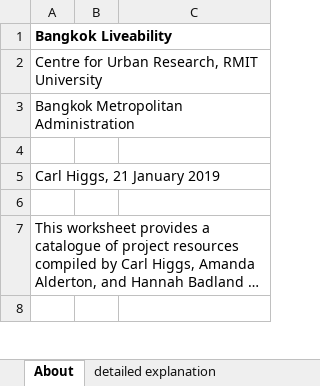
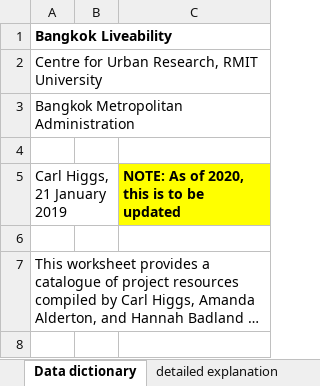
Before and after one commit to carlhiggs/spatial-urban-indicators, an Excel workbook: process/_project_configuration.xlsx, sheet Data dictionary, drawn as a sheet; only a part is shown; long unchanged cells end in …; values as stored, in another font and other column widths than the file's, no borders; the diff names each change by its address in the sheet, - before the commit and + after, or states it on an @@ line.

```diff
--- a/process/_project_configuration.xlsx (sheet Data dictionary)
+++ b/process/_project_configuration.xlsx (sheet Data dictionary)
-sheet tab: About
+sheet tab: Data dictionary
-C5: (empty)
+C5: NOTE: As of 2020, this is to be updated
-C5 fill: none
+C5 fill: #FFFF00
```
Also changed, not shown: sheet Datasets, sheet detailed explanation, other sheet tabs, formulas that keep their value, hidden cells, 1 other file.
